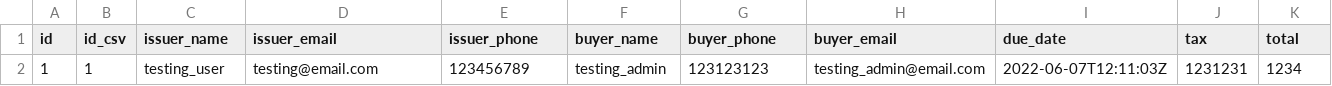
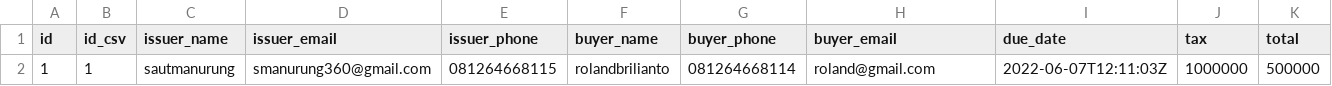
Before and after one commit to Capstone-Project-Kelompok-39-alta/Backend-Capstone-Alta-Golang, a CSV file: public/assets/file_csv/Book1.csv, drawn as a sheet.

Commit message:
finish all task user and admin

```diff
--- a/public/assets/file_csv/Book1.csv
+++ b/public/assets/file_csv/Book1.csv
@@ -1,2 +1,2 @@
 id,id_csv,issuer_name,issuer_email,issuer_phone,buyer_name,buyer_phone,buyer_email,due_date,tax,total
-1,1,testing_user,testing@email.com,123456789,testing_admin,123123123,testing_admin@email.com,2022-06-07T12:11:03Z,1231231,1234
+1,1,sautmanurung,smanurung360@gmail.com,081264668115,rolandbrilianto,081264668114,roland@gmail.com,2022-06-07T12:11:03Z,1000000,500000
```
Also changed, not shown: 35 other files.
